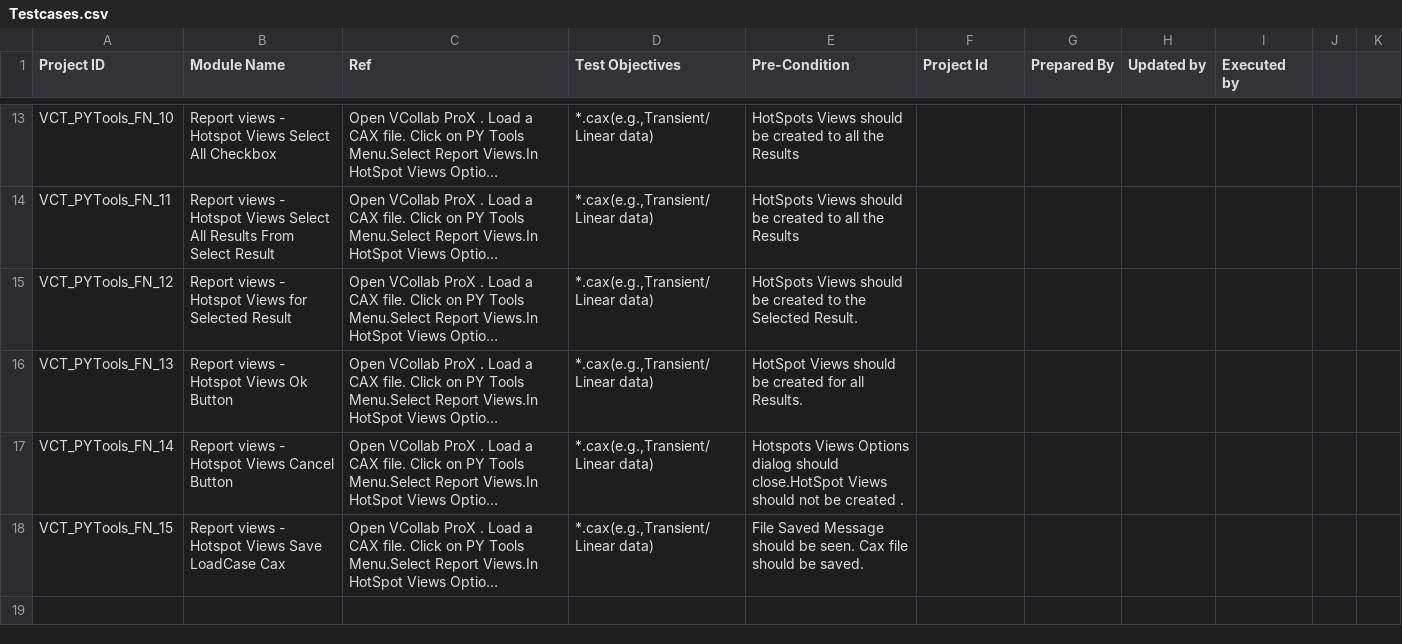
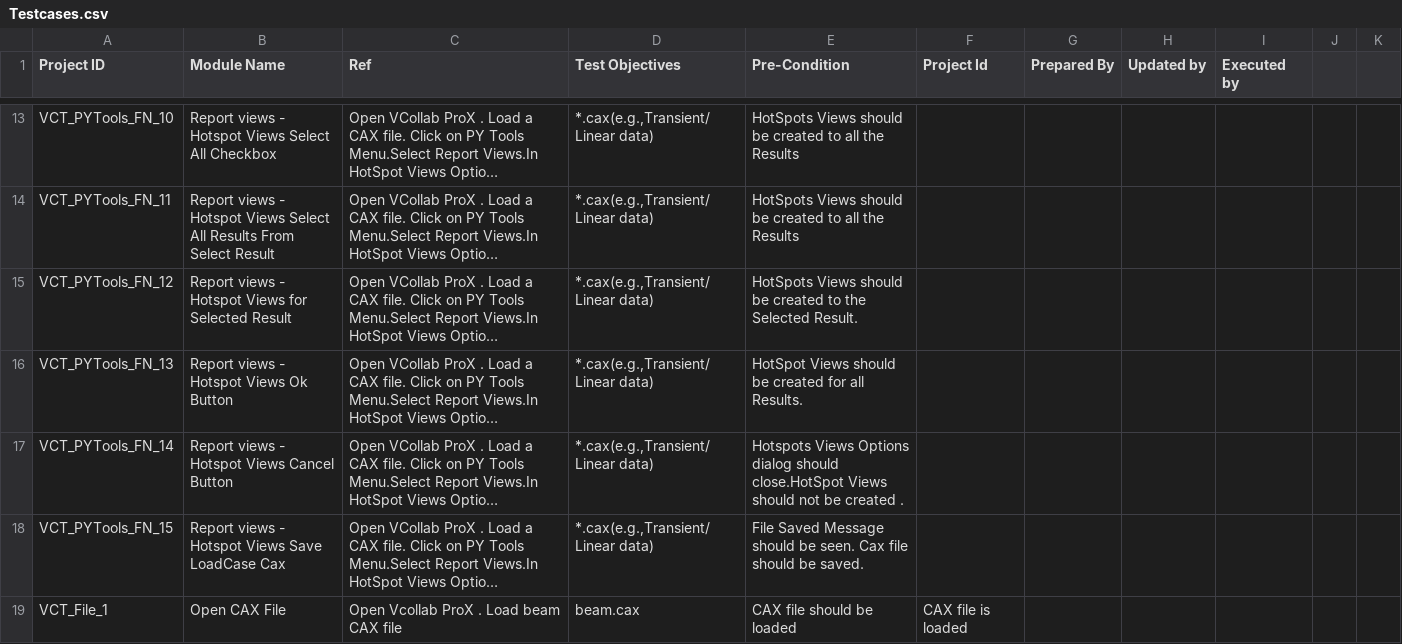
Before and after one commit to manickam-vcollab/VCollab-TestReport, a CSV file: public/Testcases.csv, drawn as a sheet; only a part is shown, gaps mark what is left out; long unchanged cells end in …; the diff names each change by its address in the sheet, - before the commit and + after, or states it on an @@ line.

```diff
--- a/public/Testcases.csv
+++ b/public/Testcases.csv
+row 19: VCT_File_1 | Open CAX File | Open Vcollab ProX . Load beam CAX file | beam.cax | CAX file should be loaded | CAX file is loaded
```
Also changed, not shown: 47 other files.
